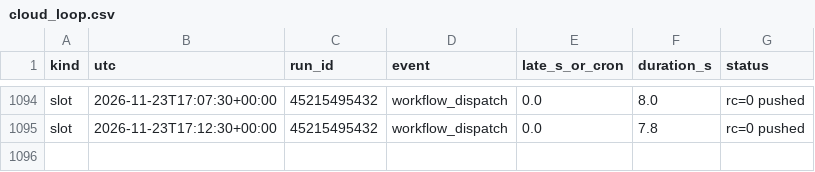
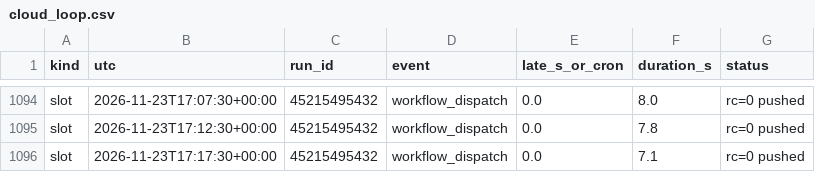
Before and after one commit to WheelOfBalls/BOB-Cloud-Recorder, a CSV file: data/cloud_loop.csv, drawn as a sheet; only a part is shown, gaps mark what is left out; the diff names each change by its address in the sheet, - before the commit and + after, or states it on an @@ line.

```diff
--- a/data/cloud_loop.csv
+++ b/data/cloud_loop.csv
+row 1096: slot | 2026-11-23T17:17:30+00:00 | 45215495432 | workflow_dispatch | 0.0 | 7.1 | rc=0 pushed
```
Also changed, not shown: data/index_1m/2026-11-23.csv, data/run_log.csv, 1 other file.
